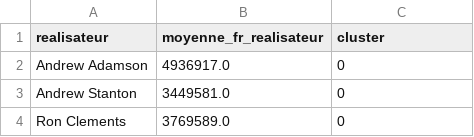
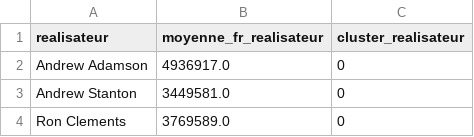
Before and after one commit to DorotheeCatry/popularity-movie-prediction-project, a CSV file: ML/realisateur.csv, drawn as a sheet; only a part is shown.

```diff
--- a/ML/realisateur.csv
+++ b/ML/realisateur.csv
@@ -1,2 +1,2 @@
-realisateur,moyenne_fr_realisateur,cluster
+realisateur,moyenne_fr_realisateur,cluster_realisateur
 Andrew Adamson,4936917.0,0
```
Also changed, not shown: 4 other files.
